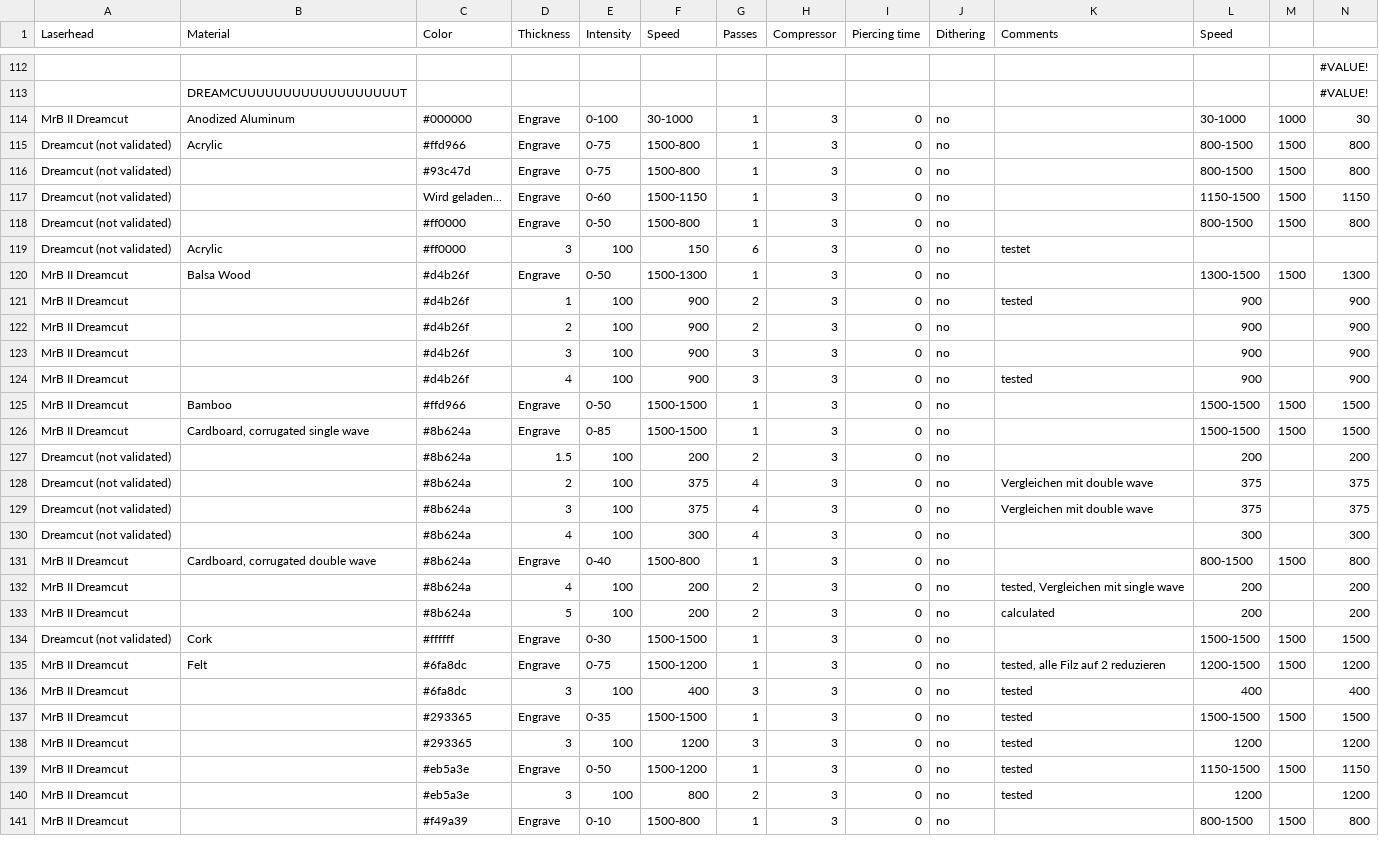
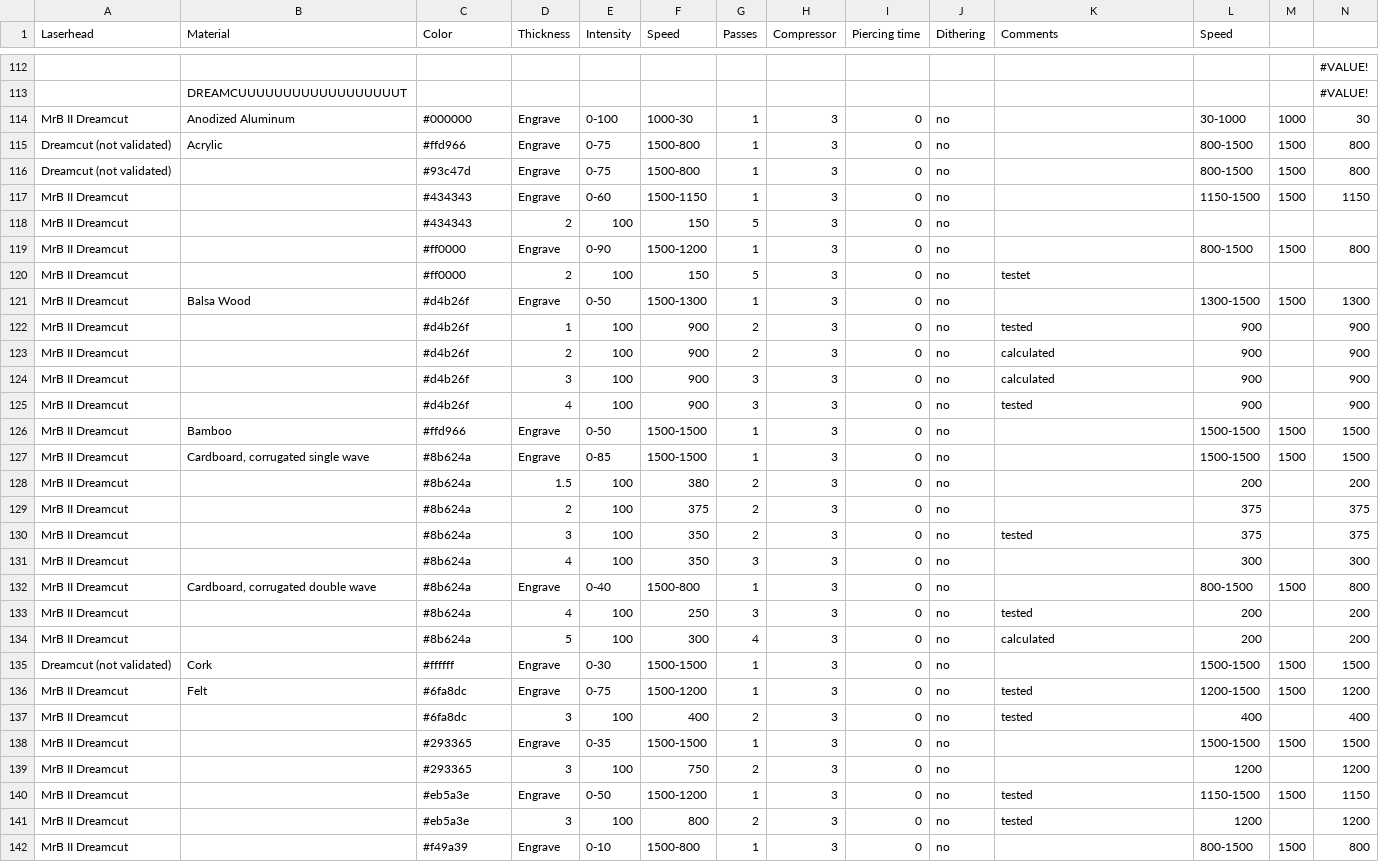
Before and after one commit to mrbeam/MrBeamPlugin, a CSV file: octoprint_mrbeam/files/material_settings/materials.csv, drawn as a sheet; only a part is shown, gaps mark what is left out; addresses are those after the commit; rows hold the shown columns only; the diff covers the shown part only; the diff names each change by its address in the sheet, - before the commit and + after, or states it on an @@ line.

Commit message:
Update paper material (#665)
* Update paper material

* Change Foam name to resolve keys + correct GSheet issue

```diff
--- a/octoprint_mrbeam/files/material_settings/materials.csv
+++ b/octoprint_mrbeam/files/material_settings/materials.csv
-F114 (Speed): 30-1000
+F114 (Speed): 1000-30
-A117 (Laserhead): Dreamcut (not validated)
+A117 (Laserhead): MrB II Dreamcut
-C117 (Color): Wird geladen...
+C117 (Color): #434343
+row 118: MrB II Dreamcut |  | #434343 | 2 | 100 | 150 | 5 | 3 | 0 | no
-A119:A120 (Laserhead): Dreamcut (not validated)
+A119:A120 (Laserhead): MrB II Dreamcut
-E119 (Intensity): 0-50
+E119 (Intensity): 0-90
-F119 (Speed): 1500-800
+F119 (Speed): 1500-1200
-B120 (Material): Acrylic
+B120 (Material): (empty)
-D120 (Thickness): 3
+D120 (Thickness): 2
-G120 (Passes): 6
+G120 (Passes): 5
-K123:K124 (Comments): (empty)
+K123:K124 (Comments): calculated
-A128:A131 (Laserhead): Dreamcut (not validated)
+A128:A131 (Laserhead): MrB II Dreamcut
-F128 (Speed): 200
+F128 (Speed): 380
-G129:G130 (Passes): 4
+G129:G130 (Passes): 2
-K129 (Comments): Vergleichen mit double wave
+K129 (Comments): (empty)
-F130 (Speed): 375
+F130 (Speed): 350
-K130 (Comments): Vergleichen mit double wave
+K130 (Comments): tested
-F131 (Speed): 300
+F131 (Speed): 350
-G131 (Passes): 4
+G131 (Passes): 3
-F133 (Speed): 200
+F133 (Speed): 250
-G133 (Passes): 2
+G133 (Passes): 3
-K133 (Comments): tested, Vergleichen mit single wave
+K133 (Comments): tested
-F134 (Speed): 200
+F134 (Speed): 300
-G134 (Passes): 2
+G134 (Passes): 4
-K136 (Comments): tested, alle Filz auf 2 reduzieren
+K136 (Comments): tested
-G137 (Passes): 3
+G137 (Passes): 2
-K138:K139 (Comments): tested
+K138:K139 (Comments): (empty)
-F139 (Speed): 1200
+F139 (Speed): 750
-G139 (Passes): 3
+G139 (Passes): 2
```
Also changed, not shown: 77 edited cells elsewhere in this file, 1 other file.
